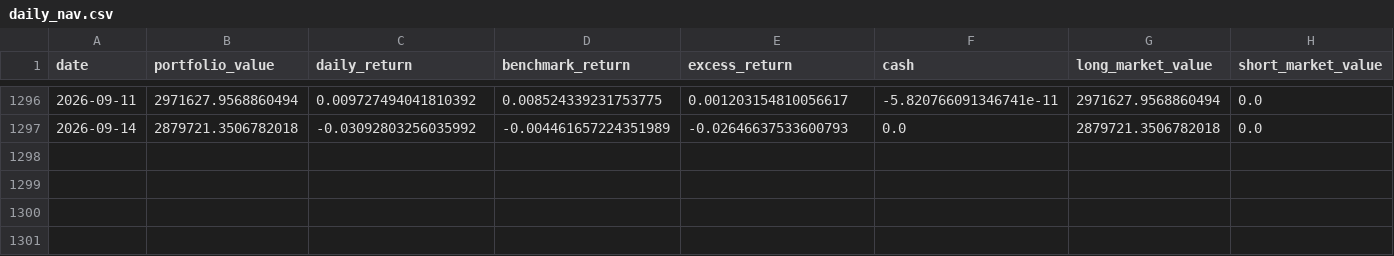
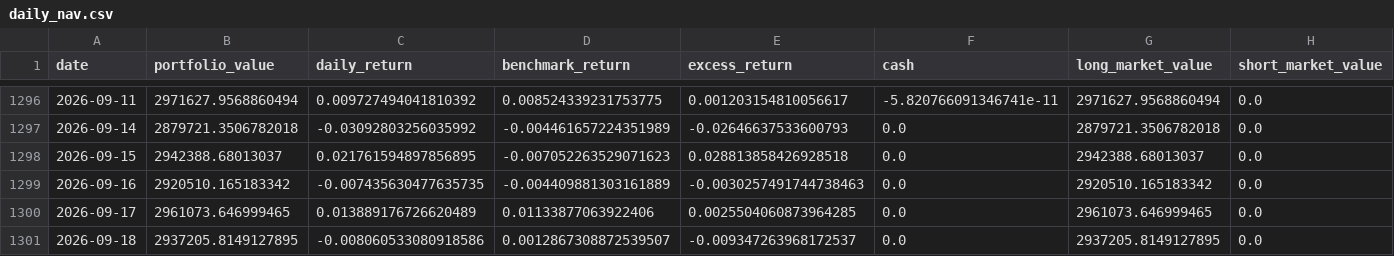
Before and after one commit to dgsirius/momentum_stockpick, a CSV file: docs/er/daily_nav.csv, drawn as a sheet; only a part is shown, gaps mark what is left out; rows hold the shown columns only; the diff names each change by its address in the sheet, - before the commit and + after, or states it on an @@ line.

Commit message:
Refresh daily ER dashboard 2026-09-19

```diff
--- a/docs/er/daily_nav.csv
+++ b/docs/er/daily_nav.csv
+row 1298: 2026-09-15 | 2942388.68013037 | 0.021761594897856895 | -0.007052263529071623 | 0.028813858426928518 | 0.0 | 2942388.68013037 | 0.0
+row 1299: 2026-09-16 | 2920510.165183342 | -0.007435630477635735 | -0.004409881303161889 | -0.0030257491744738463 | 0.0 | 2920510.165183342 | 0.0
+row 1300: 2026-09-17 | 2961073.646999465 | 0.013889176726620489 | 0.01133877063922406 | 0.0025504060873964285 | 0.0 | 2961073.646999465 | 0.0
+row 1301: 2026-09-18 | 2937205.8149127895 | -0.008060533080918586 | 0.0012867308872539507 | -0.009347263968172537 | 0.0 | 2937205.8149127895 | 0.0
```
Also changed, not shown: docs/er/current_holdings.csv, docs/er/residual-momentum/current_holdings.csv, 31 other files.
